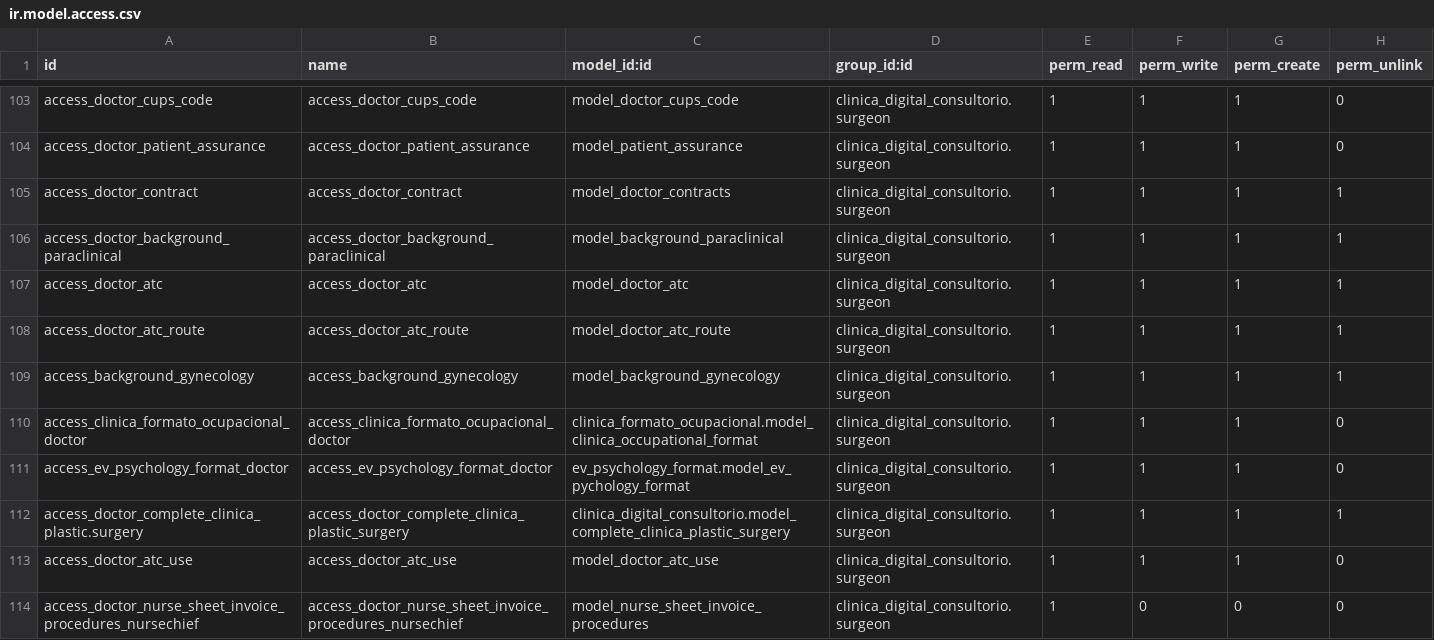
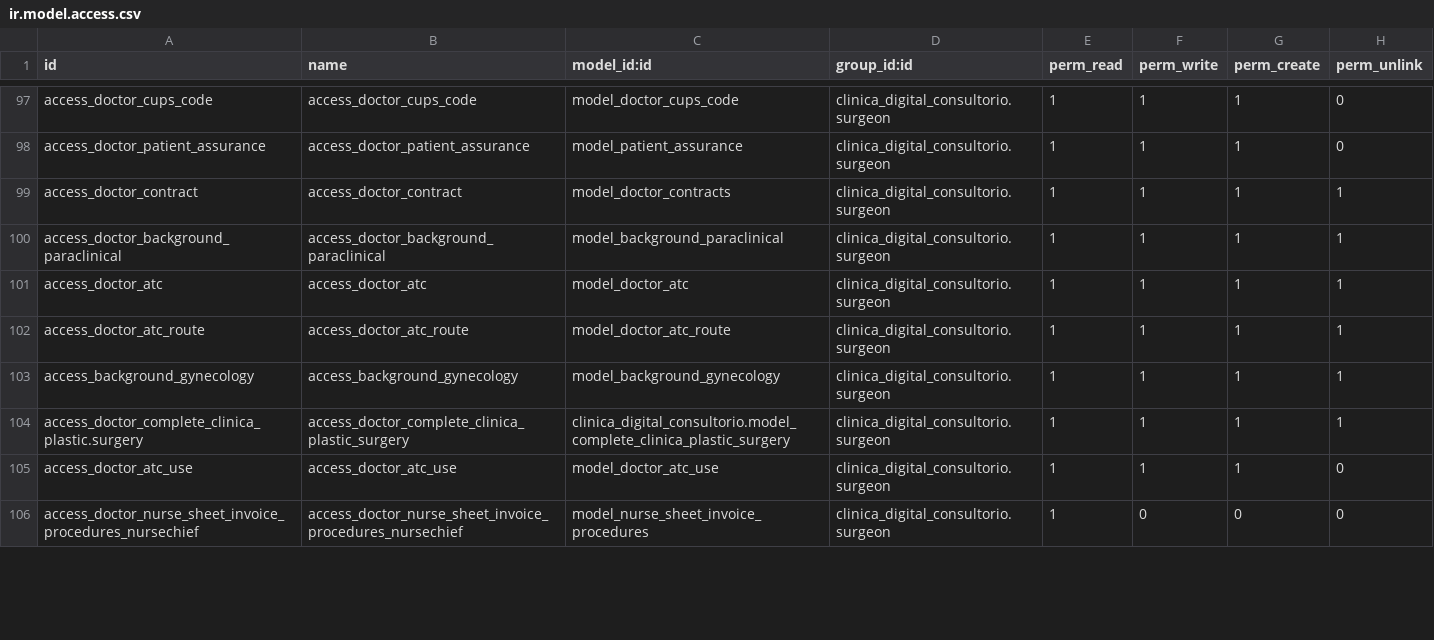
Before and after one commit to proyecto-evoluzion/clinica_digital_consultorio, a CSV file: security/ir.model.access.csv, drawn as a sheet; only a part is shown, gaps mark what is left out; the diff covers the shown part only; the diff names each change by its address in the sheet, - before the commit and + after, or states it on an @@ line.

```diff
--- a/security/ir.model.access.csv
+++ b/security/ir.model.access.csv
-row 110: access_clinica_formato_ocupacional_doctor | access_clinica_formato_ocupacional_doctor | clinica_formato_ocupacional.model_clinica_occupational_format | clinica_digital_consultorio.surgeon | 1 | 1 | 1 | 0
-row 111: access_ev_psychology_format_doctor | access_ev_psychology_format_doctor | ev_psychology_format.model_ev_pychology_format | clinica_digital_consultorio.surgeon | 1 | 1 | 1 | 0
```
Also changed, not shown: 8 removed rows and 32 edited cells elsewhere in this file, 1 other file.
